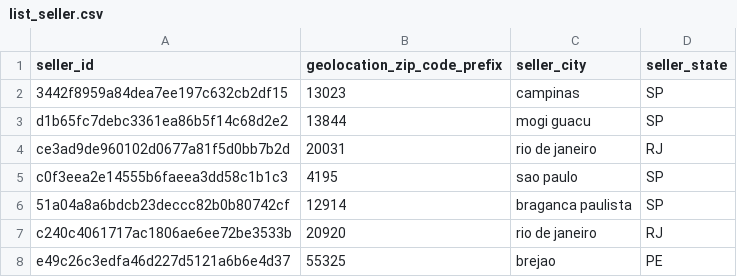
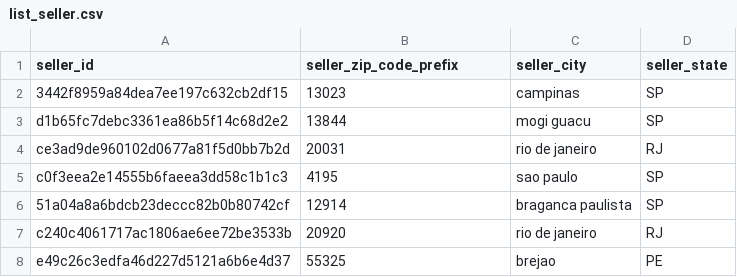
Before and after one commit to marcozanb/final_project, a CSV file: output/list_seller.csv, drawn as a sheet; only a part is shown.

```diff
--- a/output/list_seller.csv
+++ b/output/list_seller.csv
@@ -1,2 +1,2 @@
-seller_id,geolocation_zip_code_prefix,seller_city,seller_state
+seller_id,seller_zip_code_prefix,seller_city,seller_state
 3442f8959a84dea7ee197c632cb2df15,13023,campinas,SP
```
Also changed, not shown: 2 other files.
